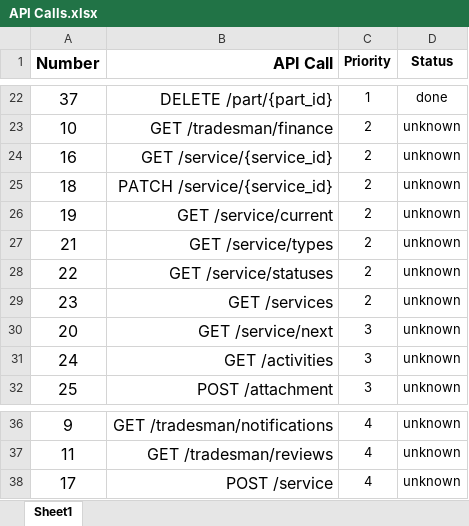
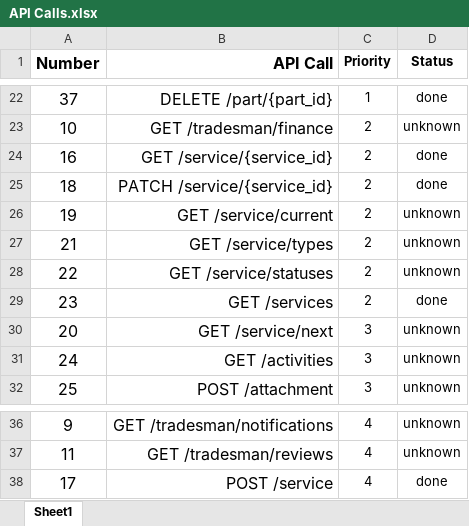
Before and after one commit to homefixuk/backend, an Excel workbook: docs/API Calls.xlsx, sheet Sheet1, drawn as a sheet; only a part is shown, gaps mark what is left out; values as stored, in another font and other column widths than the file's, no borders; conditional formats not drawn; the diff names each change by its address in the sheet, - before the commit and + after, or states it on an @@ line.

```diff
--- a/docs/API Calls.xlsx (sheet Sheet1)
+++ b/docs/API Calls.xlsx (sheet Sheet1)
-D24:D25 (Status): unknown
+D24:D25 (Status): done
-D29 (Status): unknown
+D29 (Status): done
-D38 (Status): unknown
+D38 (Status): done
```
Also changed, not shown: 1 other file.
